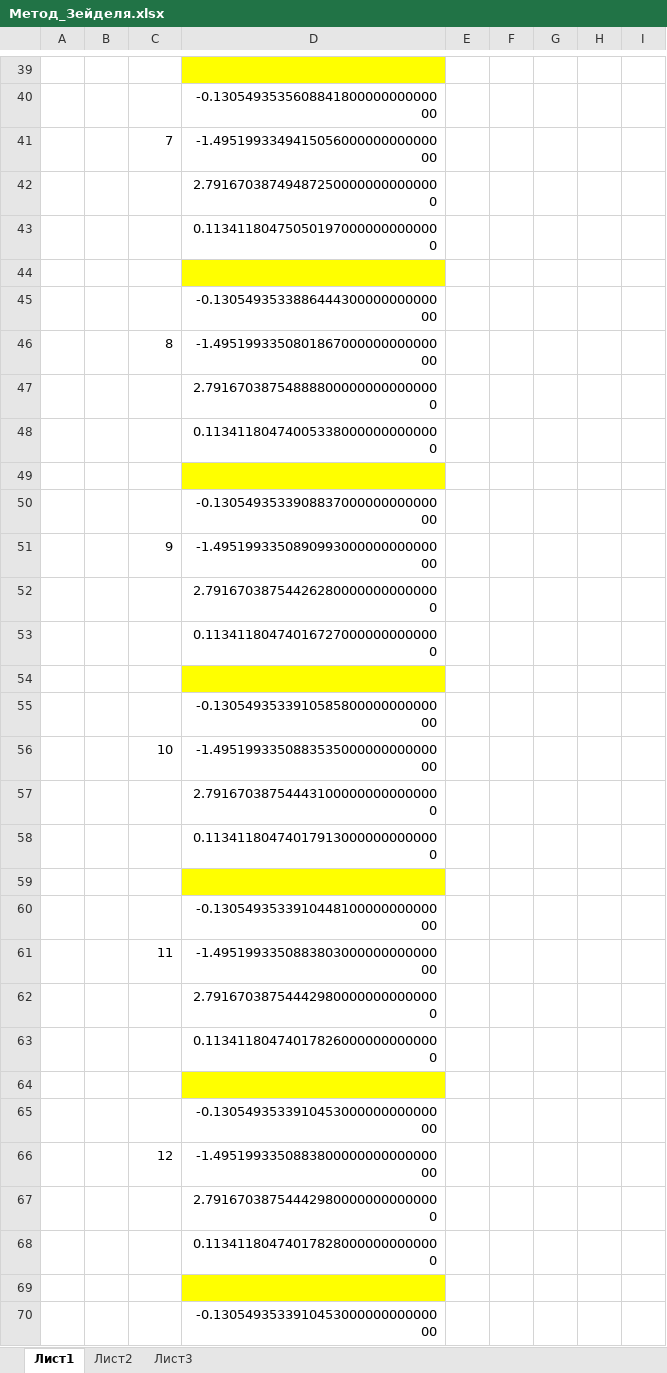
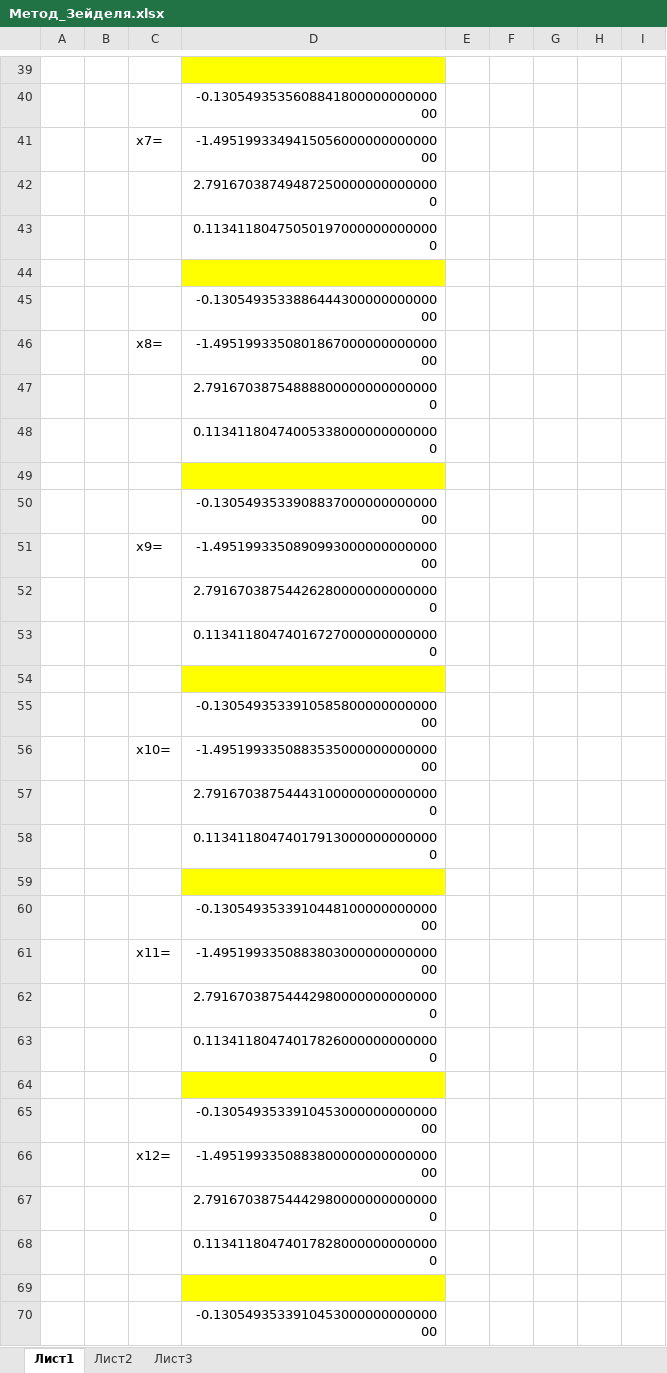
Before and after one commit to q2812484/Uchebka, an Excel workbook: Численные методы/Метод_Зейделя.xlsx, sheet Лист1, drawn as a sheet; only a part is shown, gaps mark what is left out; values as stored, in another font and other column widths than the file's, no borders; the diff covers the shown part only; the diff names each change by its address in the sheet, - before the commit and + after, or states it on an @@ line.

```diff
--- a/Численные методы/Метод_Зейделя.xlsx (sheet Лист1)
+++ b/Численные методы/Метод_Зейделя.xlsx (sheet Лист1)
-C41: 7
+C41: x7=
-C46: 8
+C46: x8=
-C51: 9
+C51: x9=
-C56: 10
+C56: x10=
-C61: 11
+C61: x11=
-C66: 12
+C66: x12=
```
Also changed, not shown: 3 added rows, 1 removed row, 12 edited cells, cell formats and merged cells elsewhere in this sheet, formulas that keep their value, 6 other files.
